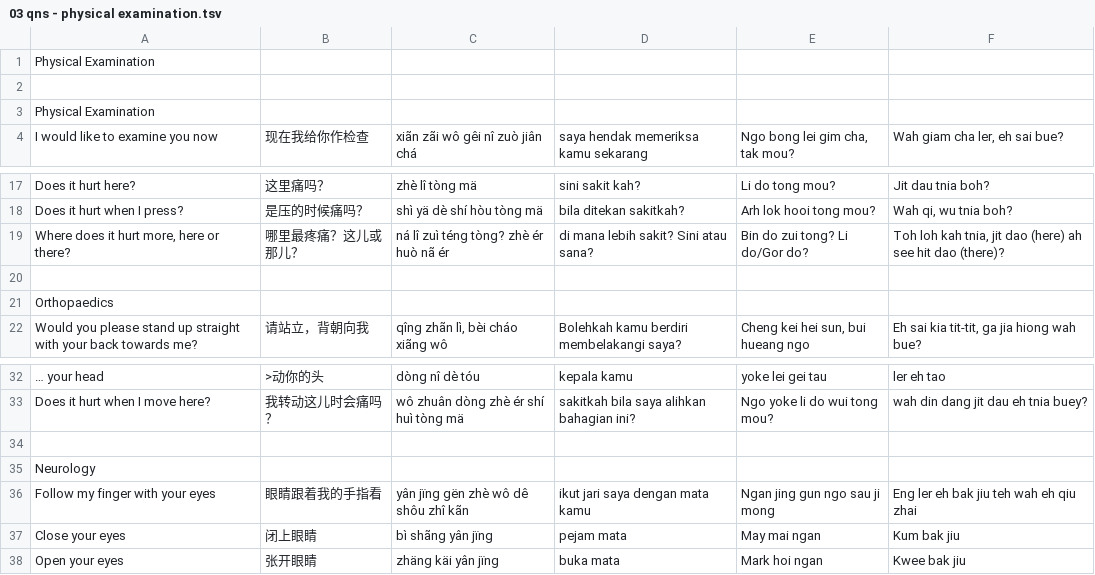
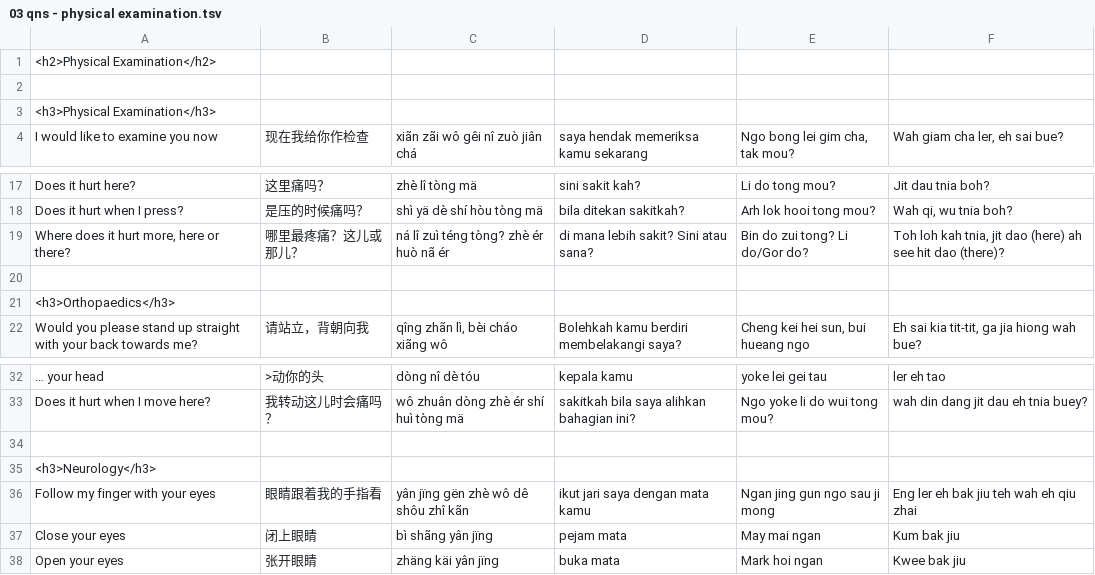
Before and after one commit to szc126/sg-medical-glossary, a TSV file: 03 qns - physical examination.tsv, drawn as a sheet; only a part is shown, gaps mark what is left out.

```diff
--- a/03 qns - physical examination.tsv
+++ b/03 qns - physical examination.tsv
@@ -1,4 +1,4 @@
-Physical Examination
+<h2>Physical Examination</h2>
 
-Physical Examination
+<h3>Physical Examination</h3>
 I would like to examine you now	现在我给你作检查	xiãn zãi wô gêi nî zuò jiân chá 	saya hendak memeriksa kamu sekarang	Ngo bong lei gim cha, tak mou?	Wah giam cha ler, eh sai bue?
@@ -20,3 +20,3 @@ Where does it hurt more, here or there?	哪里最疼痛？这儿或那儿？	ná
 
-Orthopaedics
+<h3>Orthopaedics</h3>
 Would you please stand up straight with your back towards me?	请站立，背朝向我	qîng zhãn lì, bèi cháo xiãng wô 	Bolehkah kamu berdiri membelakangi saya?	Cheng kei hei sun, bui hueang ngo	Eh sai kia tit-tit, ga jia hiong wah bue?
@@ -34,3 +34,3 @@ Does it hurt when I move here?	我转动这儿时会痛吗？	wô zhuân dòng z
 
-Neurology
+<h3>Neurology</h3>
 Follow my finger with your eyes	眼睛跟着我的手指看	yân jïng gën zhè wô dê shôu zhî kãn	ikut jari saya dengan mata kamu	Ngan jing gun ngo sau ji mong	Eng ler eh bak jiu teh wah eh qiu zhai
```
Also changed, not shown: 01 qns - introduction.tsv, 02 qns - functional enquiries.tsv, 3 other files.
